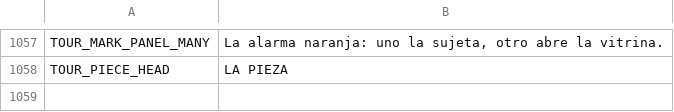
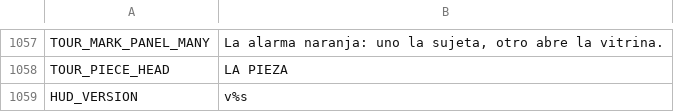
Before and after one commit to didelco/ladron, a CSV file: locale/texts.csv, drawn as a sheet; only a part is shown, gaps mark what is left out.

```diff
--- a/locale/texts.csv
+++ b/locale/texts.csv
@@ -1073 +1073,2 @@ TOUR_MARK_PANEL_MANY,"La alarma naranja: uno la sujeta, otro abre la vitrina."
 TOUR_PIECE_HEAD,LA PIEZA
+HUD_VERSION,v%s
```
Also changed, not shown: 8 other files.
